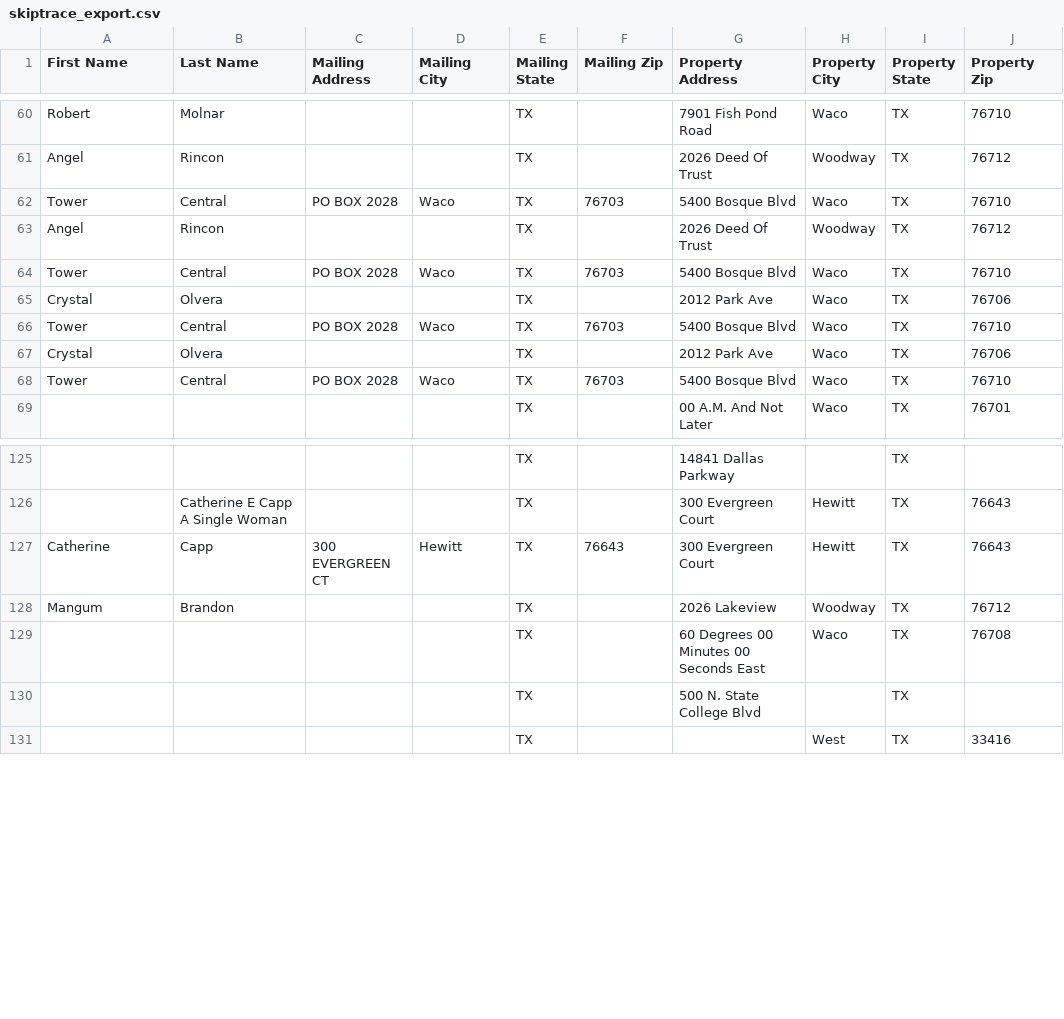
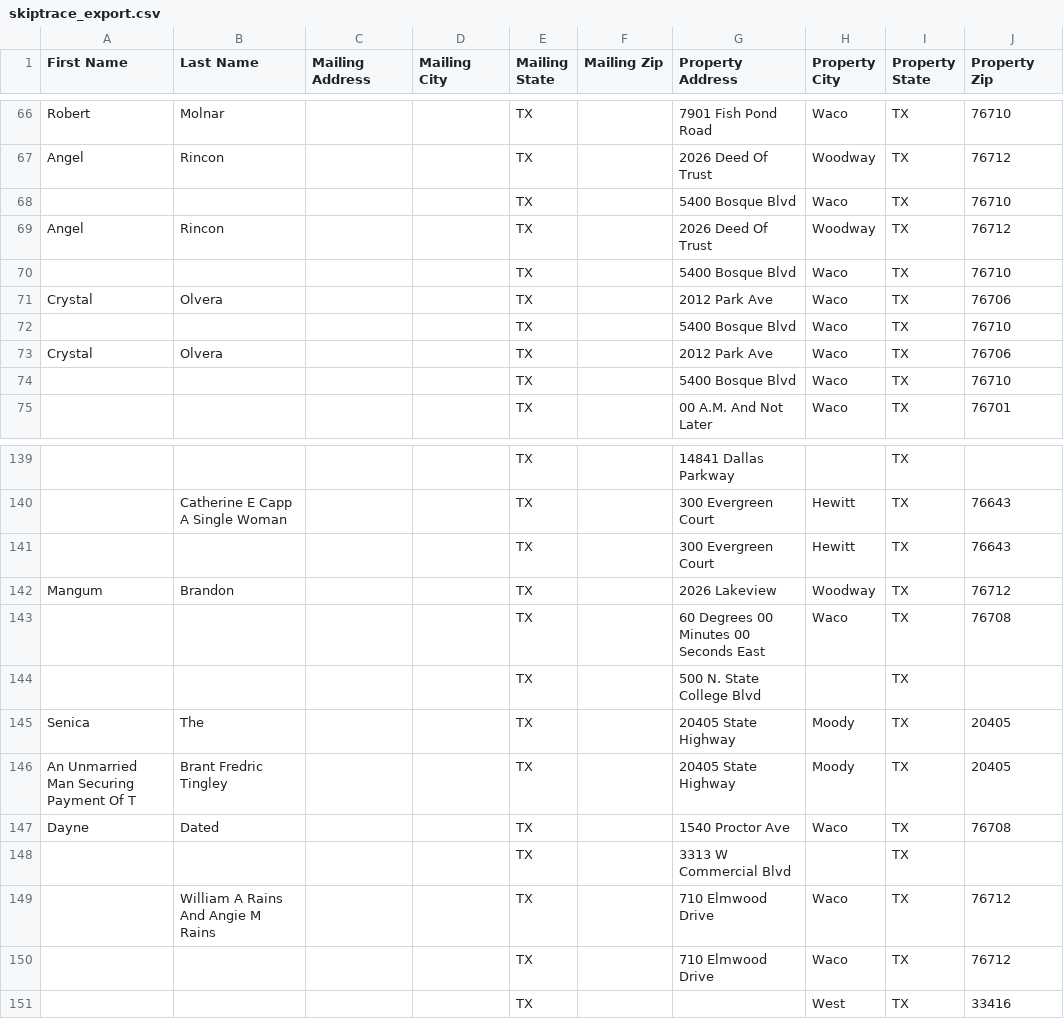
Before and after one commit to Sellmyhousefast247/McLennan-leads, a CSV file: data/skiptrace_export.csv, drawn as a sheet; only a part is shown, gaps mark what is left out; addresses are those after the commit; the diff covers the shown part only; the diff names each change by its address in the sheet, - before the commit and + after, or states it on an @@ line.

```diff
--- a/data/skiptrace_export.csv
+++ b/data/skiptrace_export.csv
-A68 (First Name): Tower
+A68 (First Name): (empty)
-B68 (Last Name): Central
+B68 (Last Name): (empty)
-C68 (Mailing Address): PO BOX 2028
+C68 (Mailing Address): (empty)
-D68 (Mailing City): Waco
+D68 (Mailing City): (empty)
-F68 (Mailing Zip): 76703
+F68 (Mailing Zip): (empty)
-A70 (First Name): Tower
+A70 (First Name): (empty)
-B70 (Last Name): Central
+B70 (Last Name): (empty)
-C70 (Mailing Address): PO BOX 2028
+C70 (Mailing Address): (empty)
-D70 (Mailing City): Waco
+D70 (Mailing City): (empty)
-F70 (Mailing Zip): 76703
+F70 (Mailing Zip): (empty)
-A72 (First Name): Tower
+A72 (First Name): (empty)
-B72 (Last Name): Central
+B72 (Last Name): (empty)
-C72 (Mailing Address): PO BOX 2028
+C72 (Mailing Address): (empty)
-D72 (Mailing City): Waco
+D72 (Mailing City): (empty)
-F72 (Mailing Zip): 76703
+F72 (Mailing Zip): (empty)
-A74 (First Name): Tower
+A74 (First Name): (empty)
-B74 (Last Name): Central
+B74 (Last Name): (empty)
-C74 (Mailing Address): PO BOX 2028
+C74 (Mailing Address): (empty)
-D74 (Mailing City): Waco
+D74 (Mailing City): (empty)
-F74 (Mailing Zip): 76703
+F74 (Mailing Zip): (empty)
-A141 (First Name): Catherine
+A141 (First Name): (empty)
-B141 (Last Name): Capp
+B141 (Last Name): (empty)
-C141 (Mailing Address): 300 EVERGREEN CT
+C141 (Mailing Address): (empty)
-D141 (Mailing City): Hewitt
+D141 (Mailing City): (empty)
-F141 (Mailing Zip): 76643
+F141 (Mailing Zip): (empty)
@@ row 10 moved to row 145: Senica @@
@@ row 11 moved to row 146: An Unmarried Man Securing Payment Of T @@
@@ row 12 moved to row 147: Dayne @@
@@ row 13 moved to row 148: TX @@
@@ row 14 moved to row 149: William A Rains And Angie M Rains @@
@@ row 15 moved to row 150: TX @@
```
Also changed, not shown: 20 added rows, 8 moved rows and 45 edited cells elsewhere in this file, data/ghl_export.csv, 3 other files.
